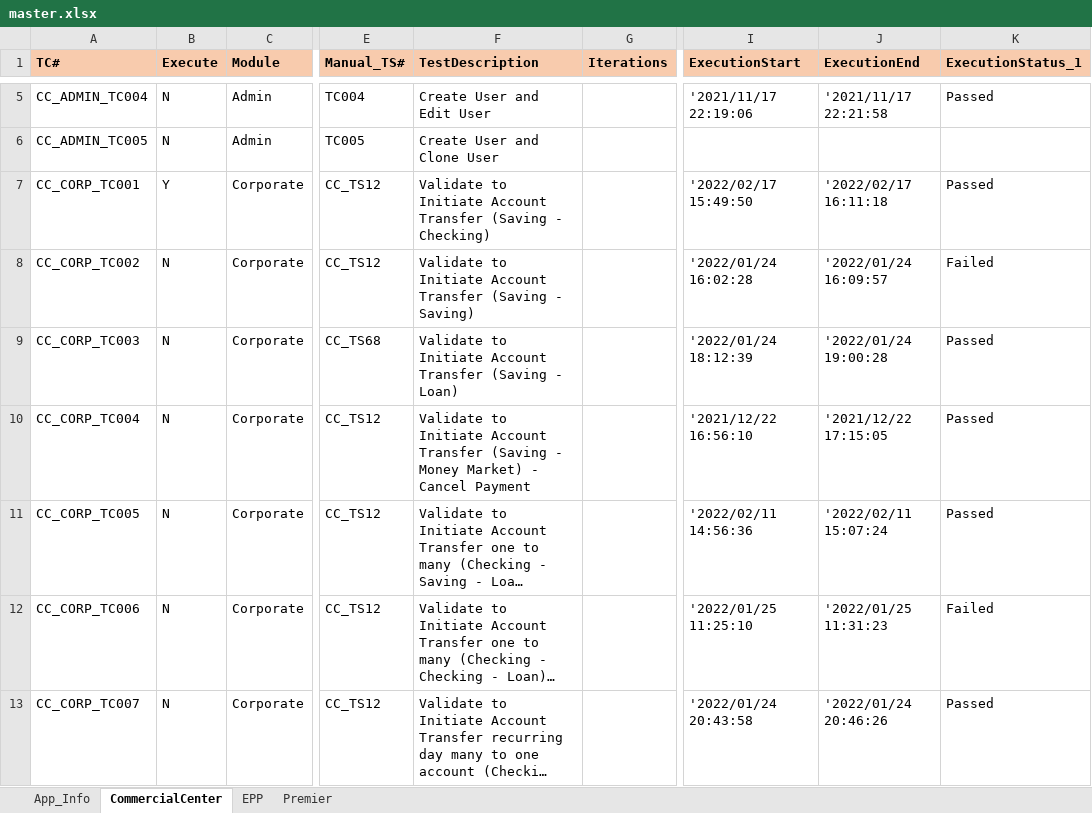
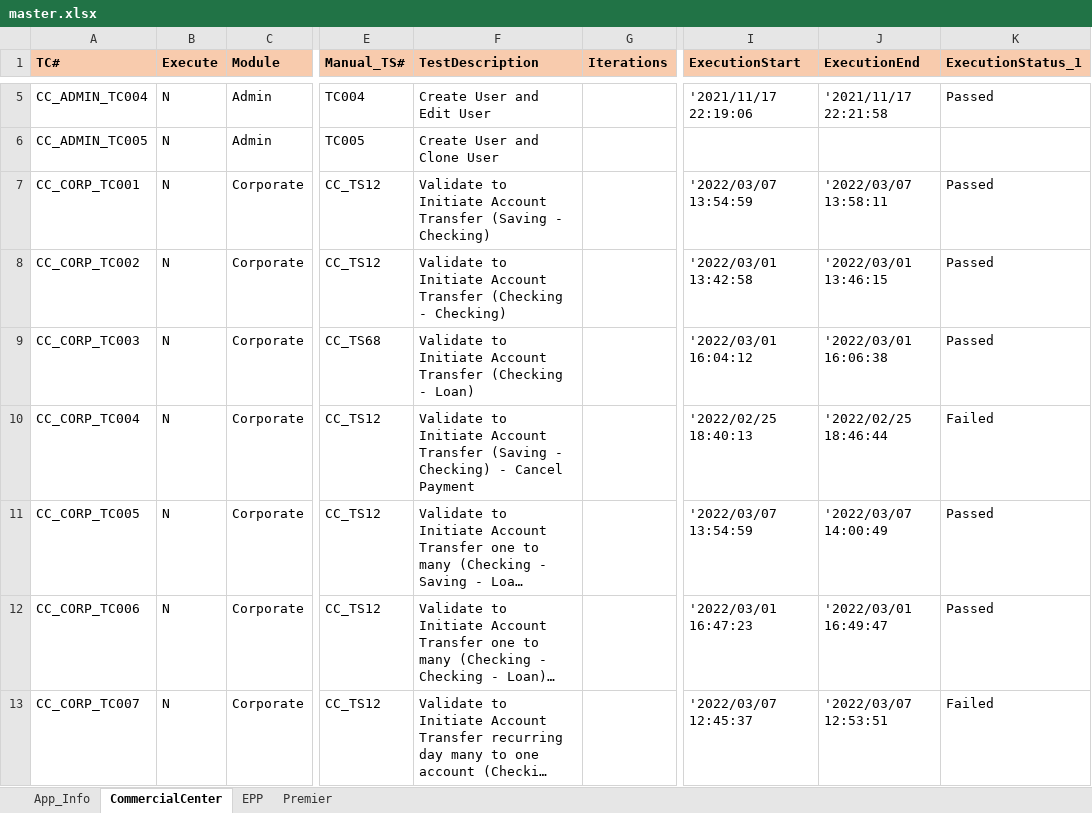
Before and after one commit to mokshamukh/Test_Automation, an Excel workbook: src/main/resources/testdesign/testcontroller/master.xlsx, sheet CommercialCenter, drawn as a sheet; only a part is shown, gaps mark what is left out; long unchanged cells end in …; values as stored, in another font and other column widths than the file's, no borders; the diff covers the shown part only; the diff names each change by its address in the sheet, - before the commit and + after, or states it on an @@ line.

```diff
--- a/src/main/resources/testdesign/testcontroller/master.xlsx (sheet CommercialCenter)
+++ b/src/main/resources/testdesign/testcontroller/master.xlsx (sheet CommercialCenter)
-B7 (Execute): Y
+B7 (Execute): N
-I7 (ExecutionStart): '2022/02/17 15:49:50
+I7 (ExecutionStart): '2022/03/07 13:54:59
-J7 (ExecutionEnd): '2022/02/17 16:11:18
+J7 (ExecutionEnd): '2022/03/07 13:58:11
-F8 (TestDescription): …Account Transfer (Saving - Saving)
+F8 (TestDescription): …Account Transfer (Checking - Checking)
-I8 (ExecutionStart): '2022/01/24 16:02:28
+I8 (ExecutionStart): '2022/03/01 13:42:58
-J8 (ExecutionEnd): '2022/01/24 16:09:57
+J8 (ExecutionEnd): '2022/03/01 13:46:15
-K8 (ExecutionStatus_1): Failed
+K8 (ExecutionStatus_1): Passed
-F9 (TestDescription): …Account Transfer (Saving - Loan)
+F9 (TestDescription): …Account Transfer (Checking - Loan)
-I9 (ExecutionStart): '2022/01/24 18:12:39
+I9 (ExecutionStart): '2022/03/01 16:04:12
-J9 (ExecutionEnd): '2022/01/24 19:00:28
+J9 (ExecutionEnd): '2022/03/01 16:06:38
-F10 (TestDescription): …(Saving - Money Market) - Cancel…
+F10 (TestDescription): …(Saving - Checking) - Cancel…
-I10 (ExecutionStart): '2021/12/22 16:56:10
+I10 (ExecutionStart): '2022/02/25 18:40:13
-J10 (ExecutionEnd): '2021/12/22 17:15:05
+J10 (ExecutionEnd): '2022/02/25 18:46:44
-K10 (ExecutionStatus_1): Passed
+K10 (ExecutionStatus_1): Failed
-I11 (ExecutionStart): '2022/02/11 14:56:36
+I11 (ExecutionStart): '2022/03/07 13:54:59
-J11 (ExecutionEnd): '2022/02/11 15:07:24
+J11 (ExecutionEnd): '2022/03/07 14:00:49
-I12 (ExecutionStart): '2022/01/25 11:25:10
+I12 (ExecutionStart): '2022/03/01 16:47:23
-J12 (ExecutionEnd): '2022/01/25 11:31:23
+J12 (ExecutionEnd): '2022/03/01 16:49:47
-K12 (ExecutionStatus_1): Failed
+K12 (ExecutionStatus_1): Passed
-I13 (ExecutionStart): '2022/01/24 20:43:58
+I13 (ExecutionStart): '2022/03/07 12:45:37
-J13 (ExecutionEnd): '2022/01/24 20:46:26
+J13 (ExecutionEnd): '2022/03/07 12:53:51
-K13 (ExecutionStatus_1): Passed
+K13 (ExecutionStatus_1): Failed
```
Also changed, not shown: 68 edited cells elsewhere in this sheet, sheet Premier, sheet App_Info, 3 other files.
